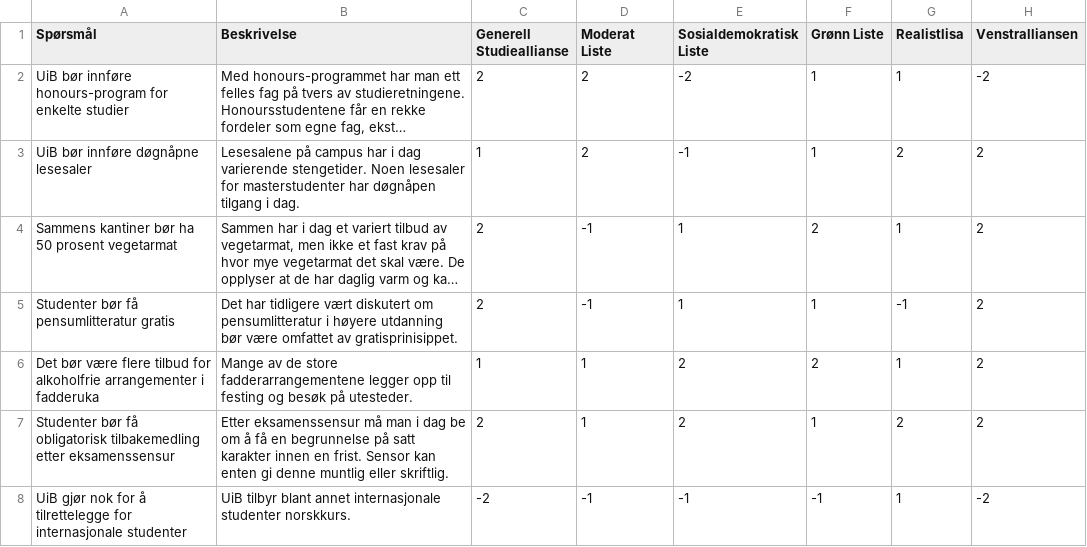
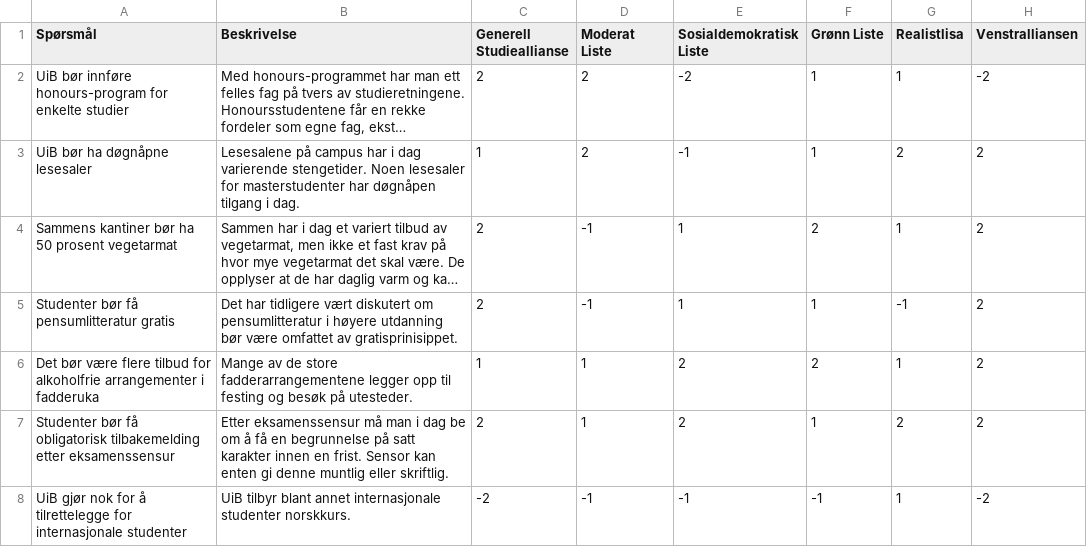
Before and after one commit to fribyte-code/valgomat, a CSV file: src/data/2022-lister.csv, drawn as a sheet; only a part is shown; long unchanged cells end in …; the diff covers the shown part only; the diff names each change by its address in the sheet, - before the commit and + after, or states it on an @@ line.

Commit message:
Update 2022-lister.csv

```diff
--- a/src/data/2022-lister.csv
+++ b/src/data/2022-lister.csv
-A3 (Spørsmål): UiB bør innføre døgnåpne lesesaler
+A3 (Spørsmål): UiB bør ha døgnåpne lesesaler
-A7 (Spørsmål): …få obligatorisk tilbakemedling etter eksamenssensur
+A7 (Spørsmål): …få obligatorisk tilbakemelding etter eksamenssensur
```
Also changed, not shown: 6 edited cells elsewhere in this file.
